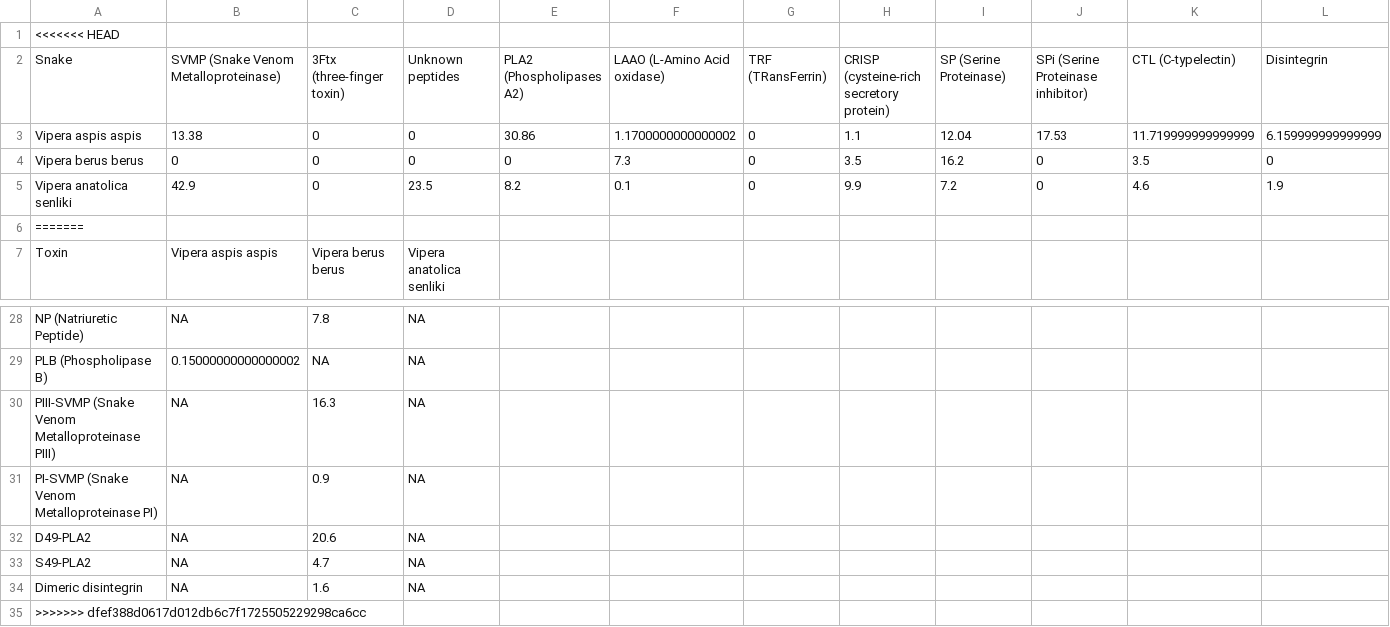
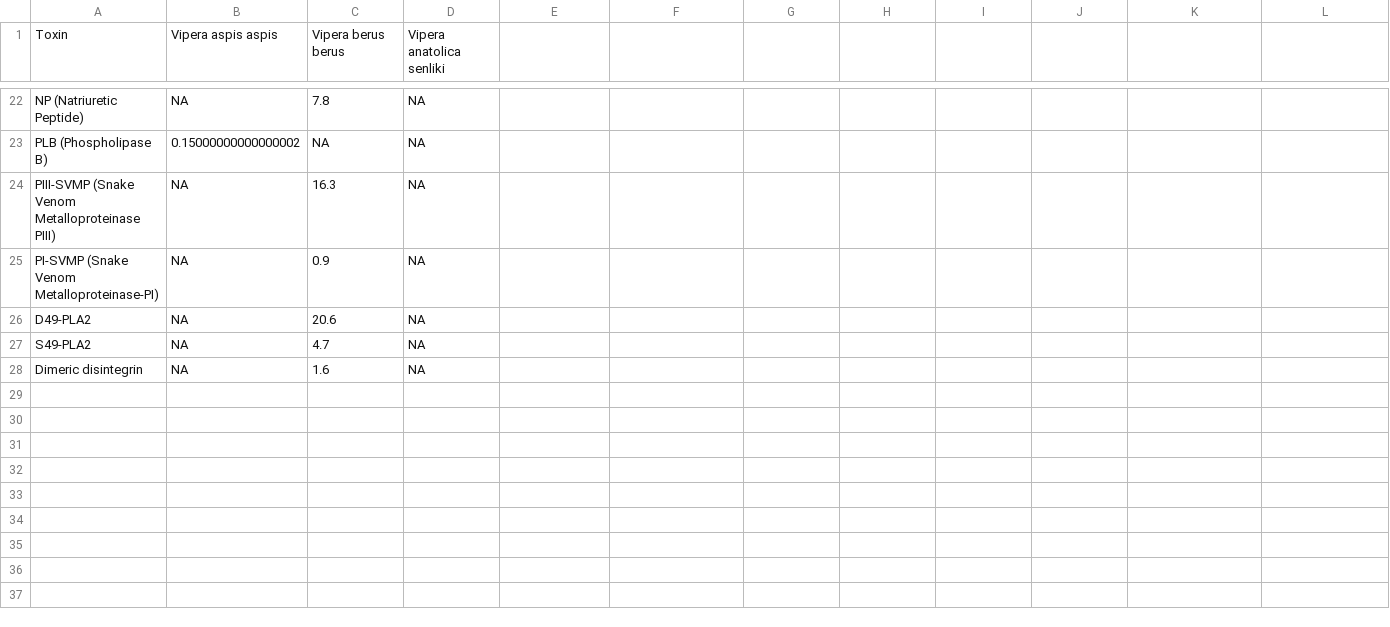
Before and after one commit to rforbiodatascience/2020_Group4, a CSV file: data/_raw/01_new_data.csv, drawn as a sheet; only a part is shown, gaps mark what is left out; removed rows and columns are numbered as before the commit, all else as after; rows hold the shown columns only; the diff names each change by its address in the sheet, - before the commit and + after, or states it on an @@ line.

```diff
--- a/data/_raw/01_new_data.csv
+++ b/data/_raw/01_new_data.csv
-row 1: <<<<<<< HEAD
-row 2: Snake | SVMP (Snake Venom Metalloproteinase) | 3Ftx (three-finger toxin) | Unknown peptides | PLA2 (Phospholipases A2) | LAAO (L-Amino Acid oxidase) | TRF (TRansFerrin) | CRISP (cysteine-rich secretory protein) | SP (Serine Proteinase) | SPi (Serine Proteinase inhibitor) | CTL (C-typelectin) | Disintegrin
-row 3: Vipera aspis aspis | 13.38 | 0 | 0 | 30.86 | 1.1700000000000002 | 0 | 1.1 | 12.04 | 17.53 | 11.719999999999999 | 6.159999999999999
-row 4: Vipera berus berus | 0 | 0 | 0 | 0 | 7.3 | 0 | 3.5 | 16.2 | 0 | 3.5 | 0
-row 5: Vipera anatolica senliki | 42.9 | 0 | 23.5 | 8.2 | 0.1 | 0 | 9.9 | 7.2 | 0 | 4.6 | 1.9
-row 6: =======
-A25: PI-SVMP (Snake Venom Metalloproteinase PI)
+A25: PI-SVMP (Snake Venom Metalloproteinase-PI)
-row 35: >>>>>>> dfef388d0617d012db6c7f1725505229298ca6cc
```
Also changed, not shown: data/02_data_clean.csv, 10 other files.
